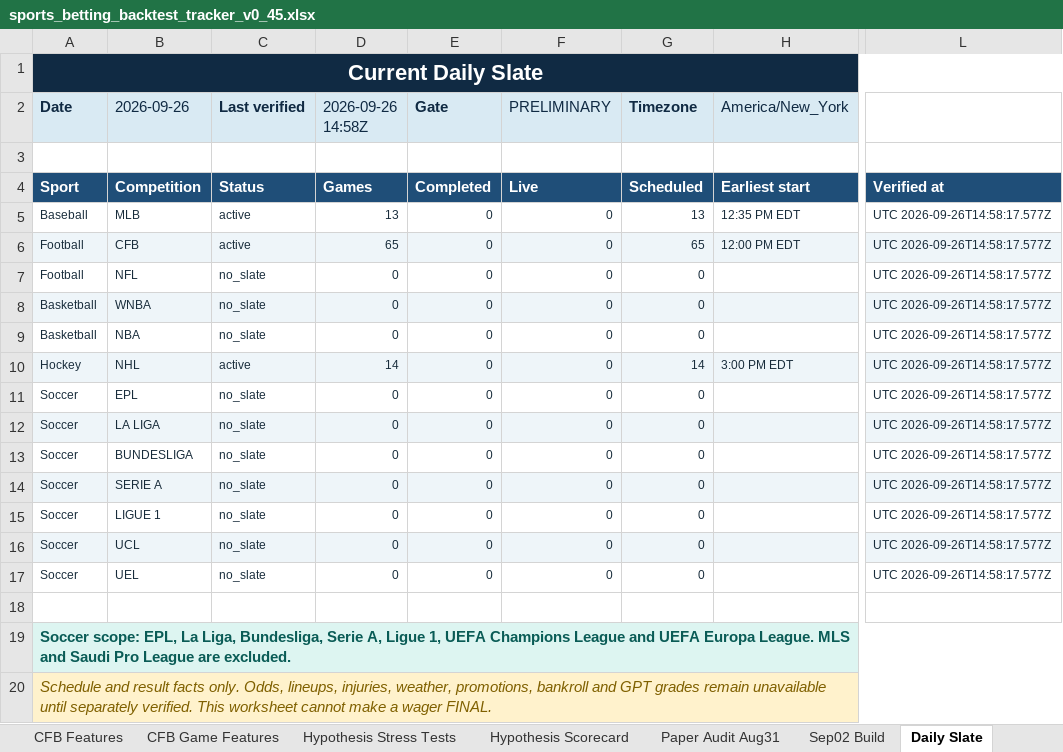
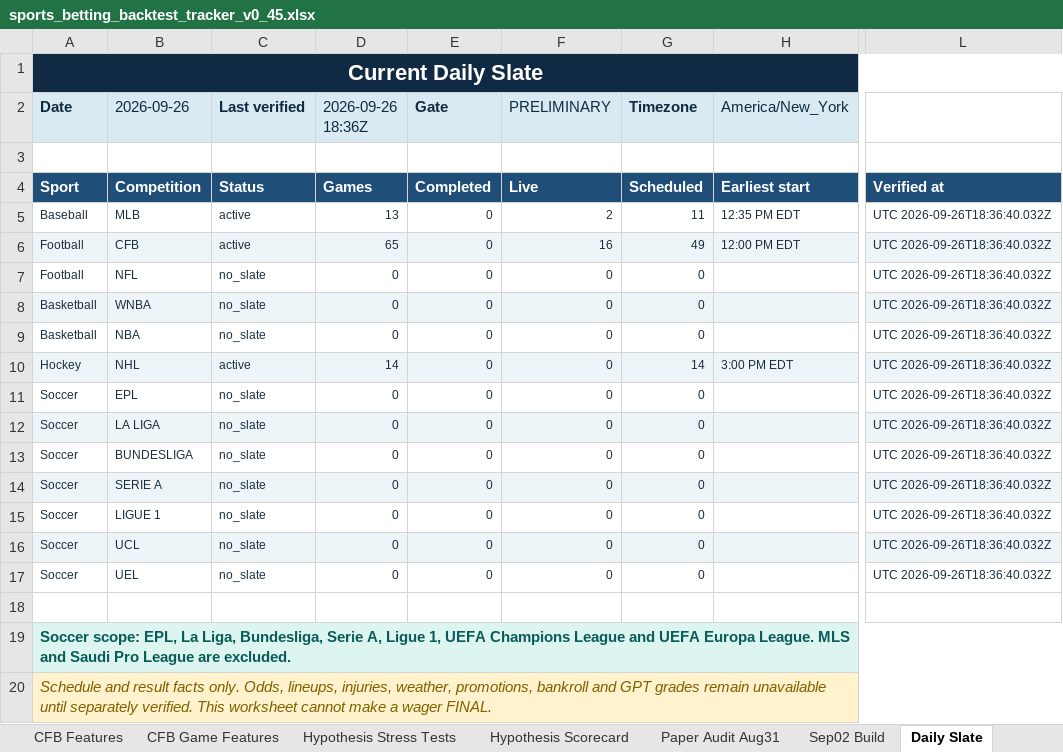
Before and after one commit to KevinKato27/SportsBetting, an Excel workbook: data/imports/sports_betting_backtest_tracker_v0_45.xlsx, sheet Daily Slate, drawn as a sheet; only a part is shown, gaps mark what is left out; values as stored, in another font and other column widths than the file's, no borders; the diff names each change by its address in the sheet, - before the commit and + after, or states it on an @@ line.

```diff
--- a/data/imports/sports_betting_backtest_tracker_v0_45.xlsx (sheet Daily Slate)
+++ b/data/imports/sports_betting_backtest_tracker_v0_45.xlsx (sheet Daily Slate)
-D2: 2026-09-26 14:58Z
+D2: 2026-09-26 18:36Z
-F5 (PRELIMINARY): 0
+F5 (PRELIMINARY): 2
-G5 (Timezone): 13
+G5 (Timezone): 11
-L5:L17: UTC 2026-09-26T14:58:17.577Z
+L5:L17: UTC 2026-09-26T18:36:40.032Z
-F6 (PRELIMINARY): 0
+F6 (PRELIMINARY): 16
-G6 (Timezone): 65
+G6 (Timezone): 49
```
Also changed, not shown: 2 other files.
